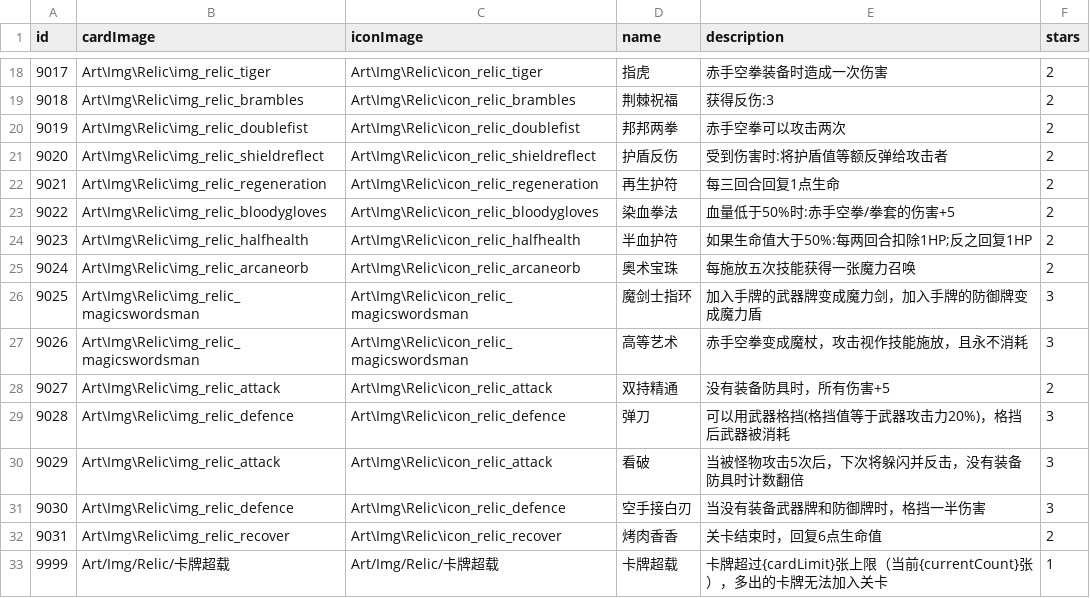
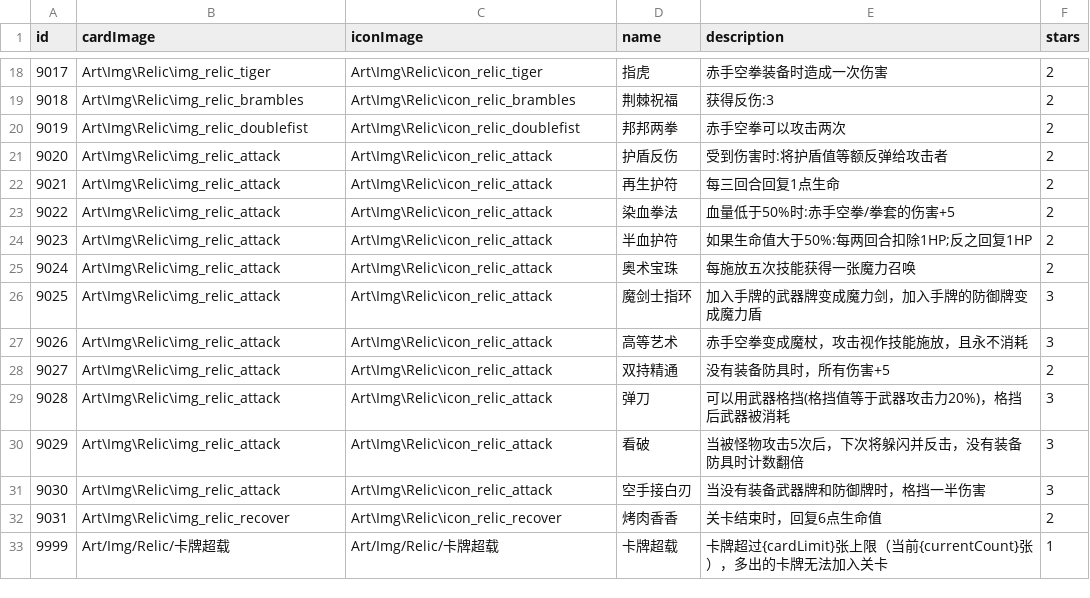
Before and after one commit to Nancobamboo/joeys-nightmare-2, a CSV file: joey2/Assets/Resources/Data/relic_info.csv, drawn as a sheet; only a part is shown, gaps mark what is left out.

```diff
--- a/joey2/Assets/Resources/Data/relic_info.csv
+++ b/joey2/Assets/Resources/Data/relic_info.csv
@@ -20,13 +20,13 @@ id   ,cardImage ,iconImage,name,description,stars
 9019,Art\Img\Relic\img_relic_doublefist,Art\Img\Relic\icon_relic_doublefist,邦邦两拳,赤手空拳可以攻击两次,2
-9020,Art\Img\Relic\img_relic_shieldreflect,Art\Img\Relic\icon_relic_shieldreflect,护盾反伤,受到伤害时:将护盾值等额反弹给攻击者,2
-9021,Art\Img\Relic\img_relic_regeneration,Art\Img\Relic\icon_relic_regeneration,再生护符,每三回合回复1点生命,2
-9022,Art\Img\Relic\img_relic_bloodygloves,Art\Img\Relic\icon_relic_bloodygloves,染血拳法,血量低于50%时:赤手空拳/拳套的伤害+5,2
-9023,Art\Img\Relic\img_relic_halfhealth,Art\Img\Relic\icon_relic_halfhealth,半血护符,如果生命值大于50%:每两回合扣除1HP;反之回复1HP,2
-9024,Art\Img\Relic\img_relic_arcaneorb,Art\Img\Relic\icon_relic_arcaneorb,奥术宝珠,每施放五次技能获得一张魔力召唤,2
-9025,Art\Img\Relic\img_relic_magicswordsman,Art\Img\Relic\icon_relic_magicswordsman,魔剑士指环,加入手牌的武器牌变成魔力剑，加入手牌的防御牌变成魔力盾,3
-9026,Art\Img\Relic\img_relic_magicswordsman,Art\Img\Relic\icon_relic_magicswordsman,高等艺术,赤手空拳变成魔杖，攻击视作技能施放，且永不消耗,3
+9020,Art\Img\Relic\img_relic_attack,Art\Img\Relic\icon_relic_attack,护盾反伤,受到伤害时:将护盾值等额反弹给攻击者,2
+9021,Art\Img\Relic\img_relic_attack,Art\Img\Relic\icon_relic_attack,再生护符,每三回合回复1点生命,2
+9022,Art\Img\Relic\img_relic_attack,Art\Img\Relic\icon_relic_attack,染血拳法,血量低于50%时:赤手空拳/拳套的伤害+5,2
+9023,Art\Img\Relic\img_relic_attack,Art\Img\Relic\icon_relic_attack,半血护符,如果生命值大于50%:每两回合扣除1HP;反之回复1HP,2
+9024,Art\Img\Relic\img_relic_attack,Art\Img\Relic\icon_relic_attack,奥术宝珠,每施放五次技能获得一张魔力召唤,2
+9025,Art\Img\Relic\img_relic_attack,Art\Img\Relic\icon_relic_attack,魔剑士指环,加入手牌的武器牌变成魔力剑，加入手牌的防御牌变成魔力盾,3
+9026,Art\Img\Relic\img_relic_attack,Art\Img\Relic\icon_relic_attack,高等艺术,赤手空拳变成魔杖，攻击视作技能施放，且永不消耗,3
 9027,Art\Img\Relic\img_relic_attack,Art\Img\Relic\icon_relic_attack,双持精通,没有装备防具时，所有伤害+5,2
-9028,Art\Img\Relic\img_relic_defence,Art\Img\Relic\icon_relic_defence,弹刀,可以用武器格挡(格挡值等于武器攻击力20%)，格挡后武器被消耗,3
+9028,Art\Img\Relic\img_relic_attack,Art\Img\Relic\icon_relic_attack,弹刀,可以用武器格挡(格挡值等于武器攻击力20%)，格挡后武器被消耗,3
 9029,Art\Img\Relic\img_relic_attack,Art\Img\Relic\icon_relic_attack,看破,当被怪物攻击5次后，下次将躲闪并反击，没有装备防具时计数翻倍,3
-9030,Art\Img\Relic\img_relic_defence,Art\Img\Relic\icon_relic_defence,空手接白刃,当没有装备武器牌和防御牌时，格挡一半伤害,3
+9030,Art\Img\Relic\img_relic_attack,Art\Img\Relic\icon_relic_attack,空手接白刃,当没有装备武器牌和防御牌时，格挡一半伤害,3
 9031,Art\Img\Relic\img_relic_recover,Art\Img\Relic\icon_relic_recover,烤肉香香,关卡结束时，回复6点生命值,2
```
